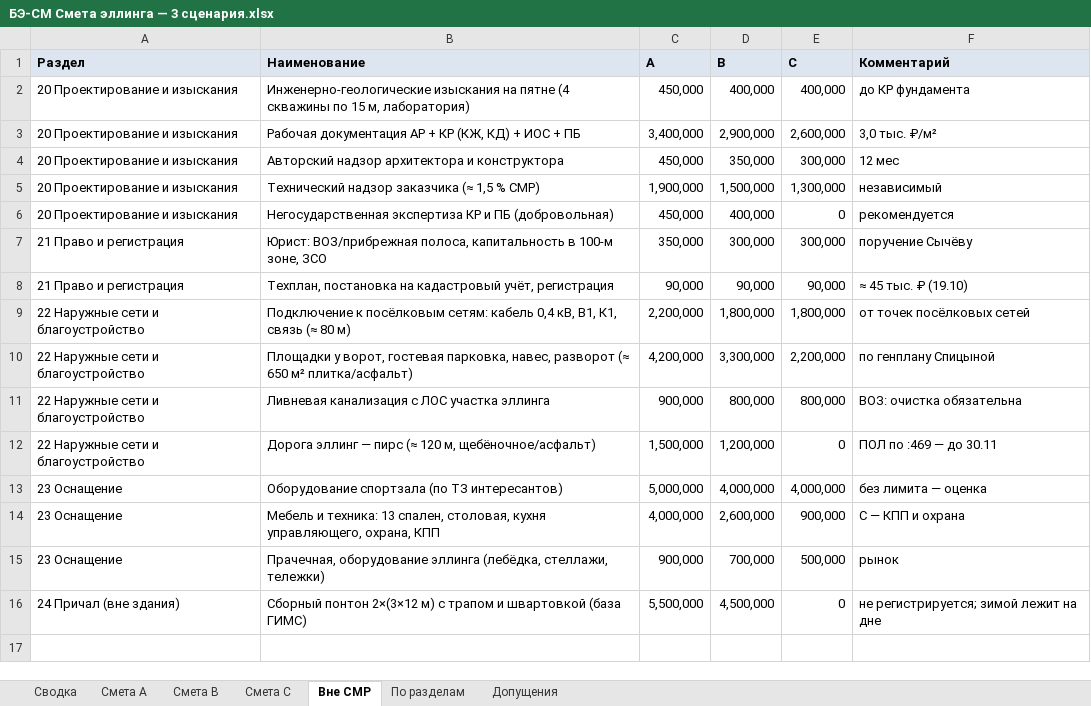
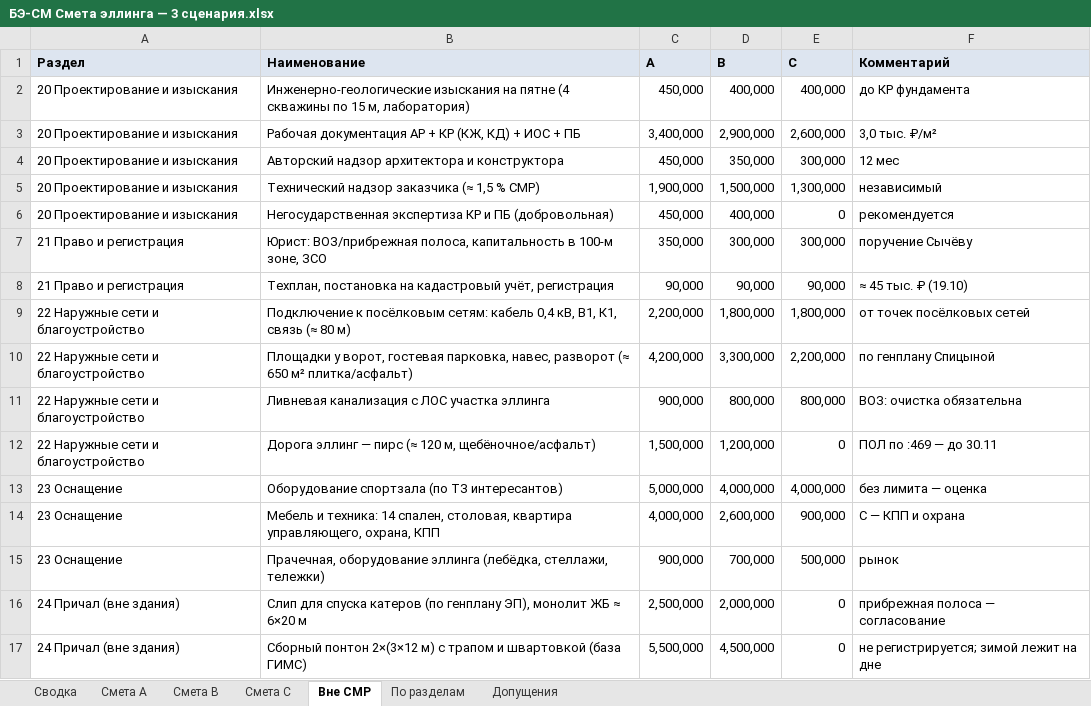
Before and after one commit to romanovandrey1979/romanov1979andi, an Excel workbook: Берта Эллинг/12_Смета/БЭ-СМ Смета эллинга — 3 сценария.xlsx, sheet Вне СМР, drawn as a sheet; values as stored, in another font and other column widths than the file's, no borders; the diff names each change by its address in the sheet, - before the commit and + after, or states it on an @@ line.

```diff
--- a/Берта Эллинг/12_Смета/БЭ-СМ Смета эллинга — 3 сценария.xlsx (sheet Вне СМР)
+++ b/Берта Эллинг/12_Смета/БЭ-СМ Смета эллинга — 3 сценария.xlsx (sheet Вне СМР)
-B14 (Наименование): …и техника: 13 спален, столовая, кухня управляющего, охрана,…
+B14 (Наименование): …и техника: 14 спален, столовая, квартира управляющего, охрана,…
+row 16: 24 Причал (вне здания) | Слип для спуска катеров (по генплану ЭП), монолит ЖБ ≈ 6×20 м | 2,500,000 | 2,000,000 | 0 | прибрежная полоса — согласование
```
Also changed, not shown: sheet Смета B, sheet Смета A, sheet Смета C, sheet По разделам, sheet Сводка, sheet Допущения, Берта Эллинг/13_Тендер/БЭ-ТД ВОР коробки для тендера.xlsx, 23 other files.
